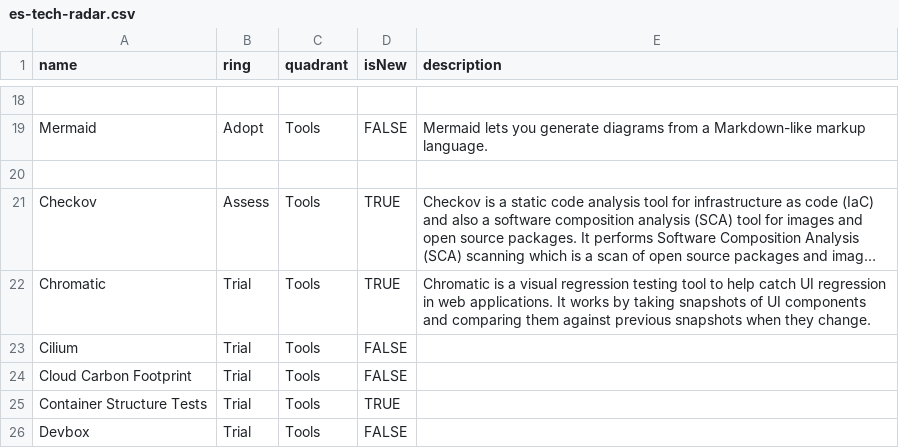
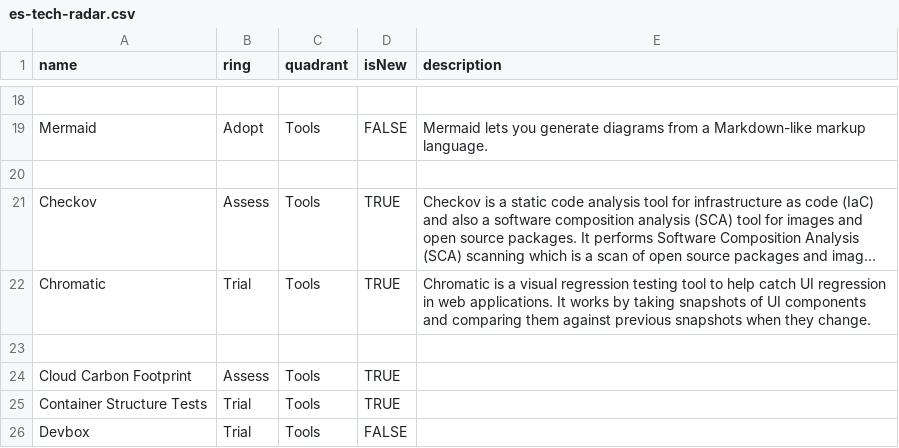
Before and after one commit to cno-enterprise-services/es-tech-radar, a CSV file: es-tech-radar.csv, drawn as a sheet; only a part is shown, gaps mark what is left out; long unchanged cells end in …; the diff names each change by its address in the sheet, - before the commit and + after, or states it on an @@ line.

Commit message:
updated

```diff
--- a/es-tech-radar.csv
+++ b/es-tech-radar.csv
-row 23: Cilium | Trial | Tools | FALSE
+row 23: (empty)
-B24 (ring): Trial
+B24 (ring): Assess
-D24 (isNew): FALSE
+D24 (isNew): TRUE
```
